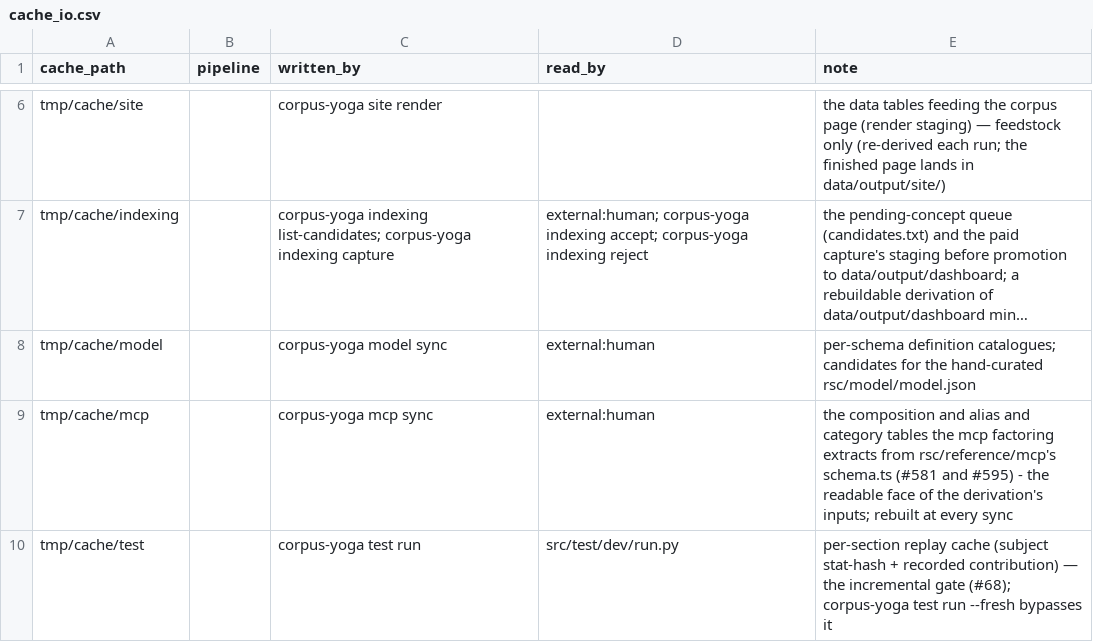
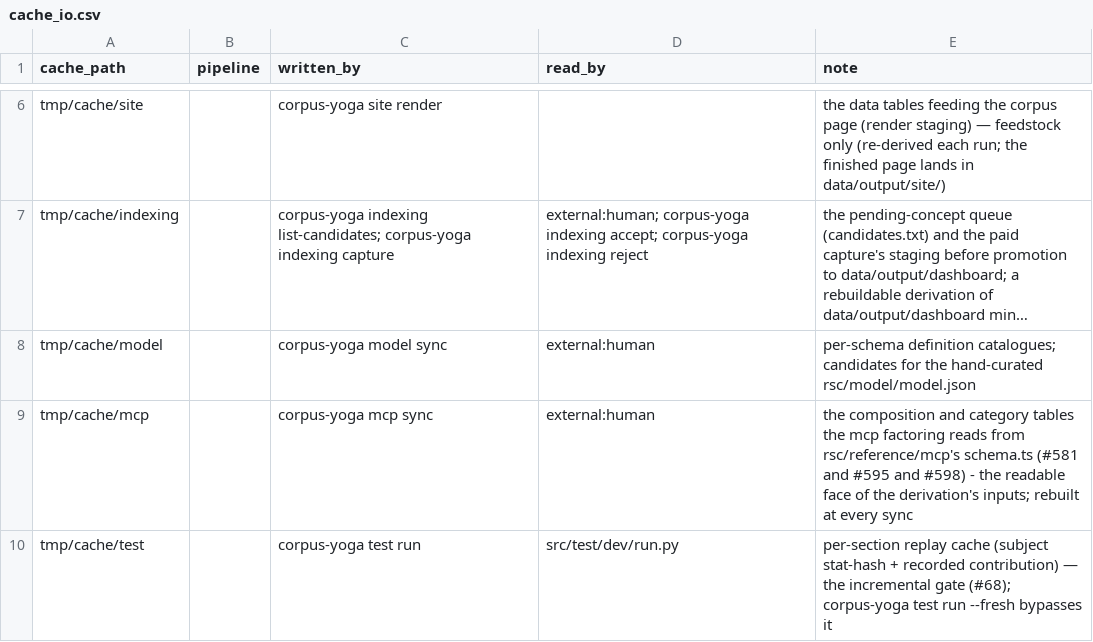
Before and after one commit to rpus/corpus-yoga, a CSV file: rsc/cache_io.csv, drawn as a sheet; only a part is shown, gaps mark what is left out; long unchanged cells end in …; the diff names each change by its address in the sheet, - before the commit and + after, or states it on an @@ line.

```diff
--- a/rsc/cache_io.csv
+++ b/rsc/cache_io.csv
-E9 (note): …composition and alias and category tables the mcp factoring extracts from rsc/reference/mcp's schema.ts (#581 and #595) - the…
+E9 (note): …composition and category tables the mcp factoring reads from rsc/reference/mcp's schema.ts (#581 and #595 and #598) - the…
```
Also changed, not shown: rsc/schema/protocol/mcpMessage/description.csv, rsc/schema/protocol/mcpMessage/unreachable.csv, 16 other files.
